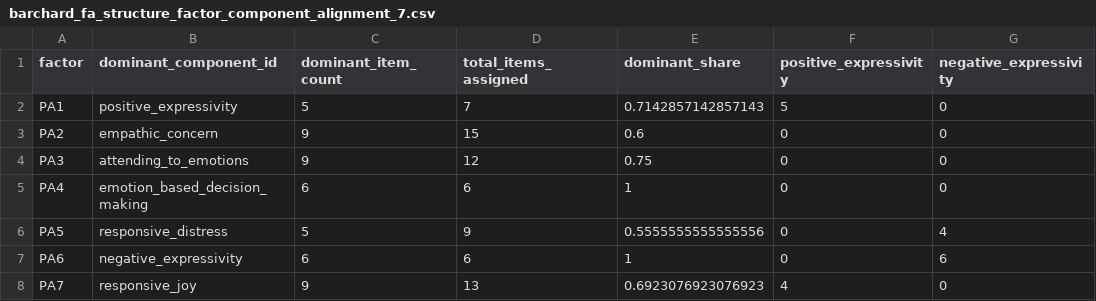
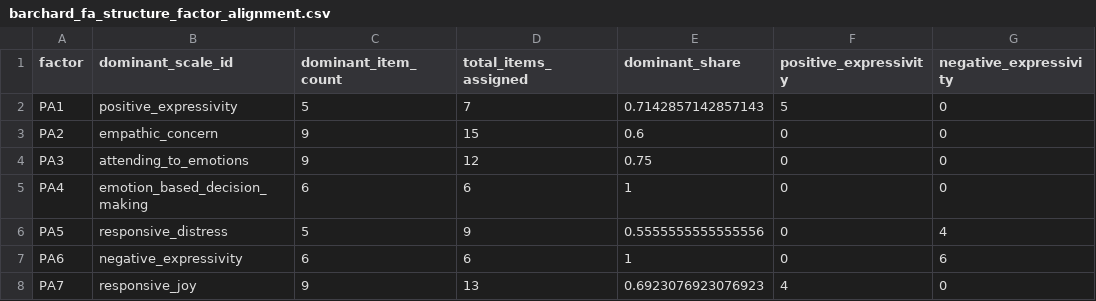
Before and after one commit to darrenrs/ipip-ei-workbench, a CSV file: output/barchard/barchard_fa_structure_factor_alignment.csv (was output/barchard_fa_structure_factor_component_alignment_7.csv), drawn as a sheet; only a part is shown; the diff names each change by its address in the sheet, - before the commit and + after, or states it on an @@ line.

```diff
--- a/output/barchard_fa_structure_factor_component_alignment_7.csv
+++ b/output/barchard/barchard_fa_structure_factor_alignment.csv
-B1: dominant_component_id
+B1: dominant_scale_id
```
Also changed, not shown: measures/barchard.csv, output/barchard/barchard_fa_structure.csv, 24 other files.
